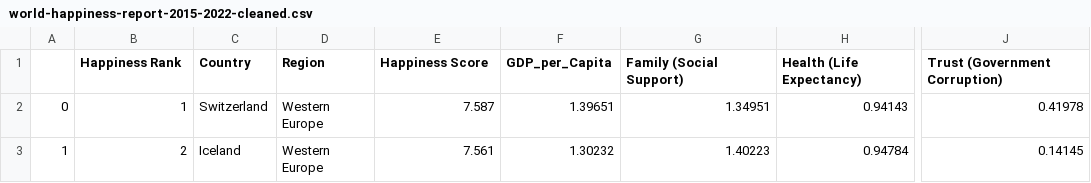
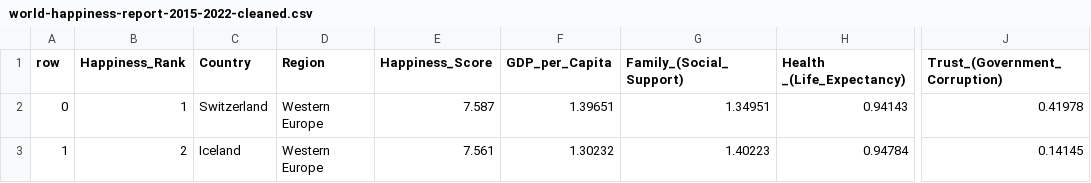
Before and after one commit to shoko321/3179, a CSV file: world-happiness-report-2015-2022-cleaned.csv, drawn as a sheet; only a part is shown, gaps mark what is left out; the diff names each change by its address in the sheet, - before the commit and + after, or states it on an @@ line.

Commit message:
Add files via upload

```diff
--- a/world-happiness-report-2015-2022-cleaned.csv
+++ b/world-happiness-report-2015-2022-cleaned.csv
-A1: (empty)
+A1: row
-B1: Happiness Rank
+B1: Happiness_Rank
-E1: Happiness Score
+E1: Happiness_Score
-G1: Family (Social Support)
+G1: Family_(Social_Support)
-H1: Health (Life Expectancy)
+H1: Health _(Life_Expectancy)
-J1: Trust (Government Corruption)
+J1: Trust_(Government_Corruption)
```
